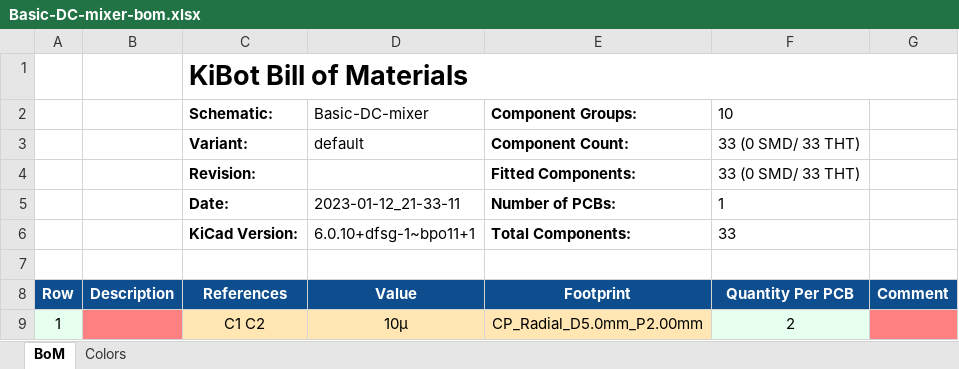
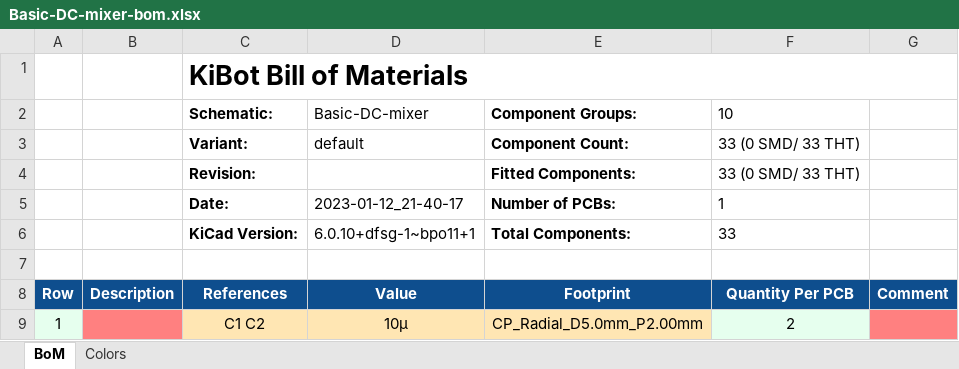
Before and after one commit to BleepSound/basic-mixer-dc, an Excel workbook: documentation/bom/Basic-DC-mixer-bom.xlsx, sheet BoM, drawn as a sheet; only a part is shown; values as stored, in another font and other column widths than the file's, no borders; charts and pictures not drawn; the diff names each change by its address in the sheet, - before the commit and + after, or states it on an @@ line.

```diff
--- a/documentation/bom/Basic-DC-mixer-bom.xlsx (sheet BoM)
+++ b/documentation/bom/Basic-DC-mixer-bom.xlsx (sheet BoM)
-D5: 2023-01-12_21-33-11
+D5: 2023-01-12_21-40-17
```
Also changed, not shown: 6 other files.
